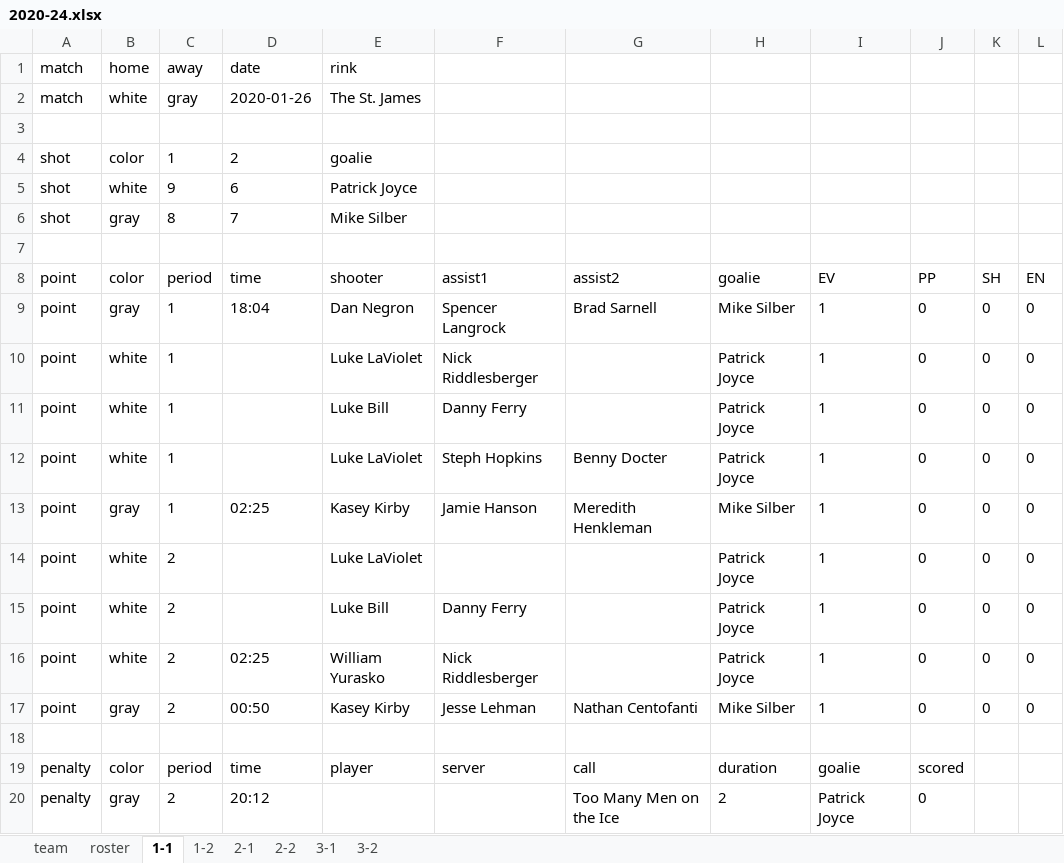
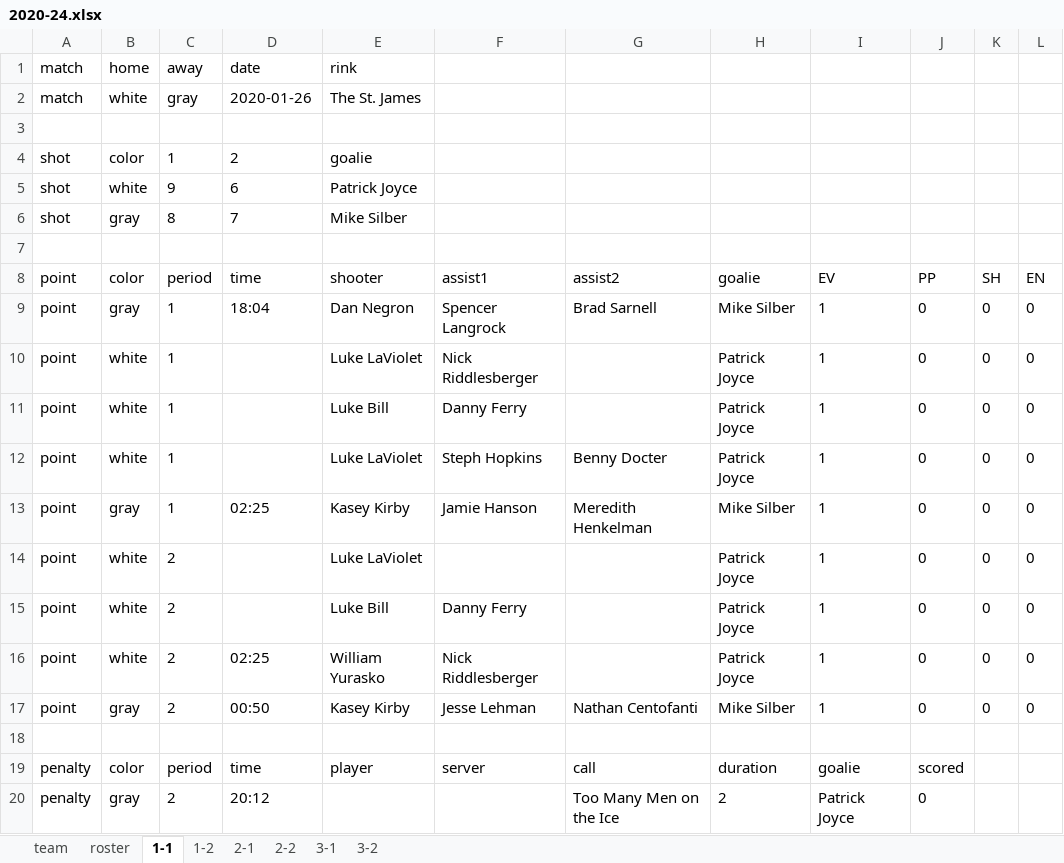
Before and after one commit to dnanto/broomball, an Excel workbook: data/xlsx/2020-24.xlsx, sheet 1-1, drawn as a sheet; values as stored, in another font and other column widths than the file's, no borders; the diff names each change by its address in the sheet, - before the commit and + after, or states it on an @@ line.

```diff
--- a/data/xlsx/2020-24.xlsx (sheet 1-1)
+++ b/data/xlsx/2020-24.xlsx (sheet 1-1)
-G13 (assist2): Meredith Henkleman
+G13 (assist2): Meredith Henkelman
```
Also changed, not shown: sheet roster, sheet 2-2, sheet 3-2, data/xlsx/2019-22.xlsx, data/xlsx/2022-21.xlsx, 10 other files.
